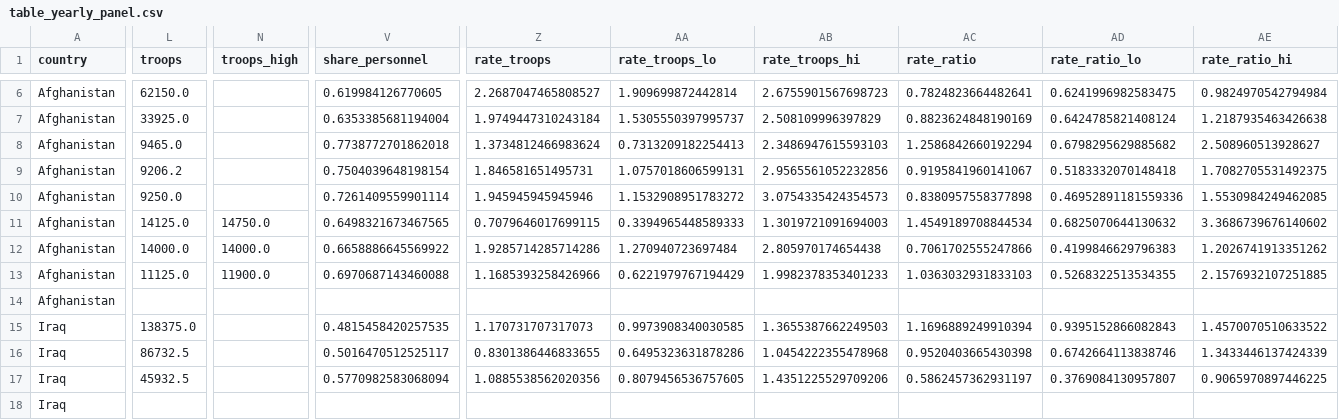
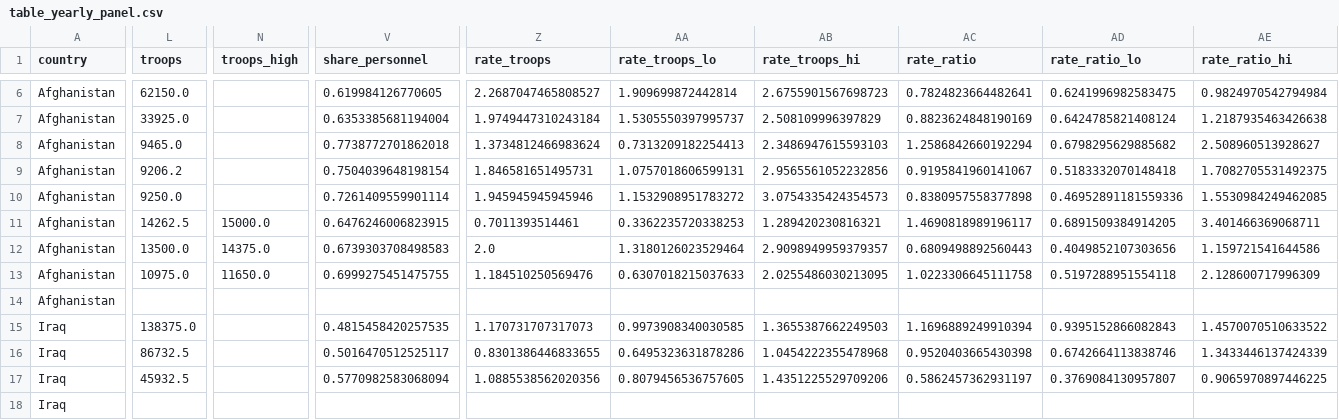
Before and after one commit to Affnann/who-bears-the-risk, a CSV file: output/tables/table_yearly_panel.csv, drawn as a sheet; only a part is shown, gaps mark what is left out; the diff covers the shown part only; the diff names each change by its address in the sheet, - before the commit and + after, or states it on an @@ line.

```diff
--- a/output/tables/table_yearly_panel.csv
+++ b/output/tables/table_yearly_panel.csv
-L11 (troops): 14125.0
+L11 (troops): 14262.5
-N11 (troops_high): 14750.0
+N11 (troops_high): 15000.0
-V11 (share_personnel): 0.6498321673467565
+V11 (share_personnel): 0.6476246006823915
-Z11 (rate_troops): 0.7079646017699115
+Z11 (rate_troops): 0.7011393514461
-AA11 (rate_troops_lo): 0.3394965448589333
+AA11 (rate_troops_lo): 0.3362235720338253
-AB11 (rate_troops_hi): 1.3019721091694003
+AB11 (rate_troops_hi): 1.289420230816321
-AC11 (rate_ratio): 1.4549189708844534
+AC11 (rate_ratio): 1.4690818989196117
-AD11 (rate_ratio_lo): 0.6825070644130632
+AD11 (rate_ratio_lo): 0.6891509384914205
-AE11 (rate_ratio_hi): 3.3686739676140602
+AE11 (rate_ratio_hi): 3.401466369068711
-L12 (troops): 14000.0
+L12 (troops): 13500.0
-N12 (troops_high): 14000.0
+N12 (troops_high): 14375.0
-V12 (share_personnel): 0.6658886645569922
+V12 (share_personnel): 0.6739303708498583
-Z12 (rate_troops): 1.9285714285714286
+Z12 (rate_troops): 2.0
-AA12 (rate_troops_lo): 1.270940723697484
+AA12 (rate_troops_lo): 1.3180126023529464
-AB12 (rate_troops_hi): 2.805970174654438
+AB12 (rate_troops_hi): 2.9098949959379357
-AC12 (rate_ratio): 0.7061702555247866
+AC12 (rate_ratio): 0.6809498892560443
-AD12 (rate_ratio_lo): 0.4199846629796383
+AD12 (rate_ratio_lo): 0.4049852107303656
-AE12 (rate_ratio_hi): 1.2026741913351262
+AE12 (rate_ratio_hi): 1.159721541644586
-L13 (troops): 11125.0
+L13 (troops): 10975.0
-N13 (troops_high): 11900.0
+N13 (troops_high): 11650.0
-V13 (share_personnel): 0.6970687143460088
+V13 (share_personnel): 0.6999275451475755
-Z13 (rate_troops): 1.1685393258426966
+Z13 (rate_troops): 1.184510250569476
-AA13 (rate_troops_lo): 0.6221979767194429
+AA13 (rate_troops_lo): 0.6307018215037633
-AB13 (rate_troops_hi): 1.9982378353401233
+AB13 (rate_troops_hi): 2.0255486030213095
-AC13 (rate_ratio): 1.0363032931833103
+AC13 (rate_ratio): 1.0223306645111758
-AD13 (rate_ratio_lo): 0.5268322513534355
+AD13 (rate_ratio_lo): 0.5197288951554118
-AE13 (rate_ratio_hi): 2.1576932107251885
+AE13 (rate_ratio_hi): 2.128600717996309
```
Also changed, not shown: 5 edited cells elsewhere in this file, data/raw/approx/afghanistan_troops_fy2018_2020_approx.csv, output/tables/table_glm.csv, 18 other files.
